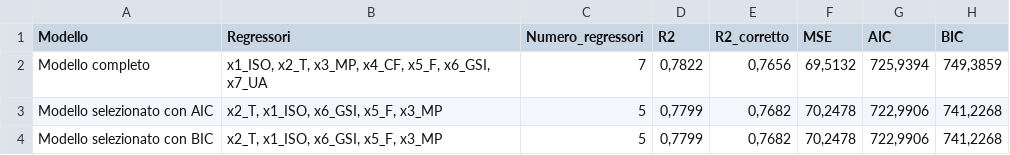
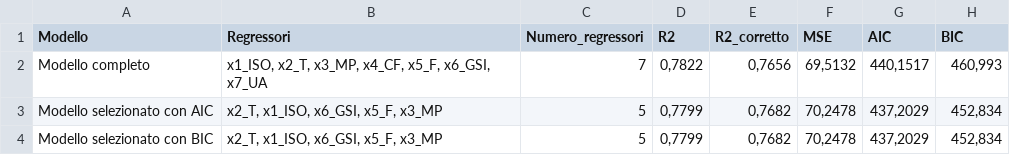
Before and after one commit to vincenzogaldiero/Progetto-Statistica-Appl-2025-26, a CSV file: Gruppo19/tabelle/Capitolo 9/Confronto_Modelli.csv, drawn as a sheet.

Commit message:
modifica capitolo 9

```diff
--- a/Gruppo19/tabelle/Capitolo 9/Confronto_Modelli.csv
+++ b/Gruppo19/tabelle/Capitolo 9/Confronto_Modelli.csv
@@ -1,4 +1,4 @@
 "Modello";"Regressori";"Numero_regressori";"R2";"R2_corretto";"MSE";"AIC";"BIC"
-"Modello completo";"x1_ISO, x2_T, x3_MP, x4_CF, x5_F, x6_GSI, x7_UA";7;0,7822;0,7656;69,5132;725,9394;749,3859
-"Modello selezionato con AIC";"x2_T, x1_ISO, x6_GSI, x5_F, x3_MP";5;0,7799;0,7682;70,2478;722,9906;741,2268
-"Modello selezionato con BIC";"x2_T, x1_ISO, x6_GSI, x5_F, x3_MP";5;0,7799;0,7682;70,2478;722,9906;741,2268
+"Modello completo";"x1_ISO, x2_T, x3_MP, x4_CF, x5_F, x6_GSI, x7_UA";7;0,7822;0,7656;69,5132;440,1517;460,993
+"Modello selezionato con AIC";"x2_T, x1_ISO, x6_GSI, x5_F, x3_MP";5;0,7799;0,7682;70,2478;437,2029;452,834
+"Modello selezionato con BIC";"x2_T, x1_ISO, x6_GSI, x5_F, x3_MP";5;0,7799;0,7682;70,2478;437,2029;452,834
```
Also changed, not shown: 8 other files.
